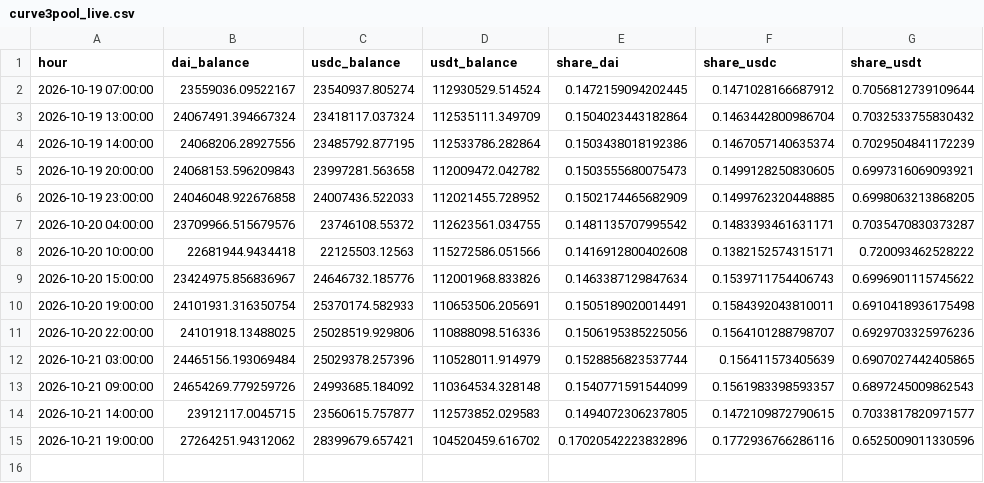
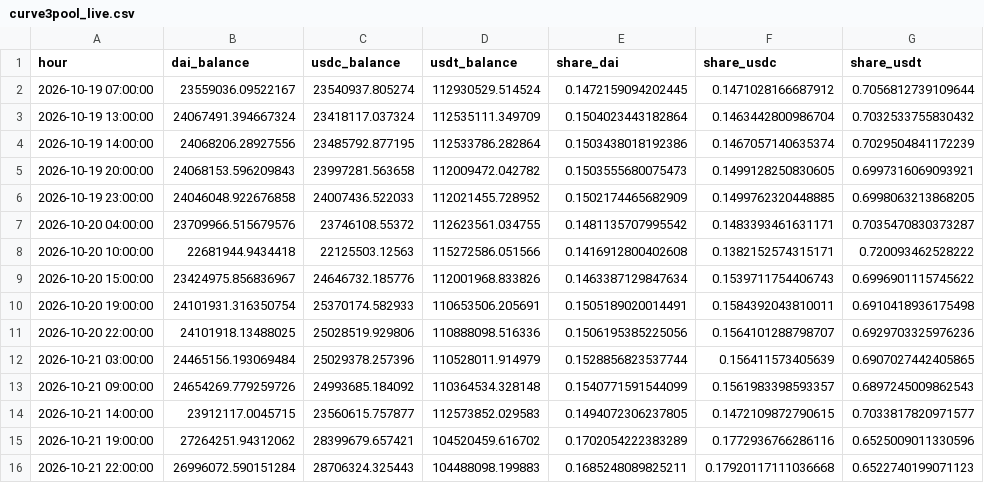
Before and after one commit to ohope0211/stablecoin-depeg-ews, a CSV file: data/live/curve3pool_live.csv, drawn as a sheet.

```diff
--- a/data/live/curve3pool_live.csv
+++ b/data/live/curve3pool_live.csv
@@ -14,2 +14,3 @@ hour,dai_balance,usdc_balance,usdt_balance,share_dai,share_usdc,share_usdt
 2026-10-21 14:00:00,23912117.0045715,23560615.757877,112573852.029583,0.1494072306237805,0.1472109872790615,0.7033817820971577
-2026-10-21 19:00:00,27264251.94312062,28399679.657421,104520459.616702,0.17020542223832896,0.1772936766286116,0.6525009011330596
+2026-10-21 19:00:00,27264251.94312062,28399679.657421,104520459.616702,0.1702054222383289,0.1772936766286116,0.6525009011330596
+2026-10-21 22:00:00,26996072.590151284,28706324.325443,104488098.199883,0.1685248089825211,0.17920117111036668,0.6522740199071123
```
Also changed, not shown: data/live/latest.csv, 1 other file.
